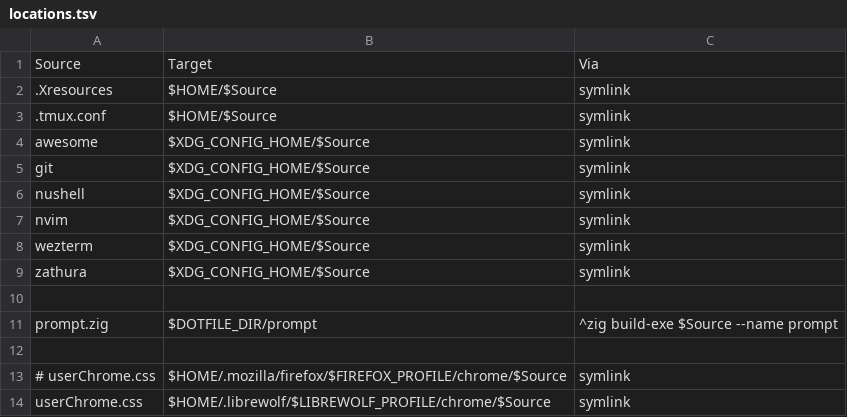
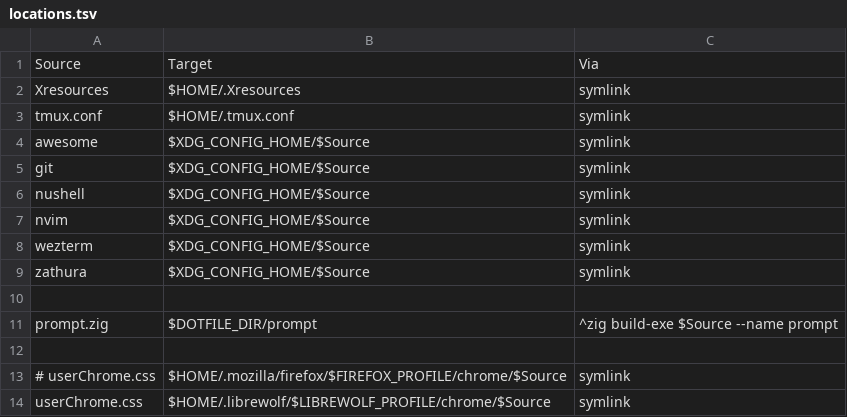
Before and after one commit to euclidianAce/dotfiles, a TSV file: locations.tsv, drawn as a sheet.

```diff
--- a/locations.tsv
+++ b/locations.tsv
@@ -1,4 +1,4 @@
 Source	Target	Via
-.Xresources	$HOME/$Source	symlink
-.tmux.conf	$HOME/$Source	symlink
+Xresources	$HOME/.Xresources	symlink
+tmux.conf	$HOME/.tmux.conf	symlink
 awesome	$XDG_CONFIG_HOME/$Source	symlink
```
Also changed, not shown: 4 other files.
